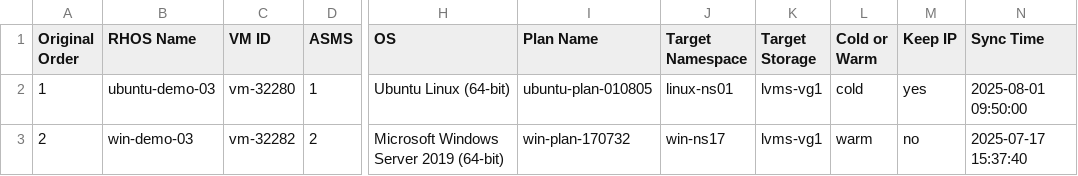
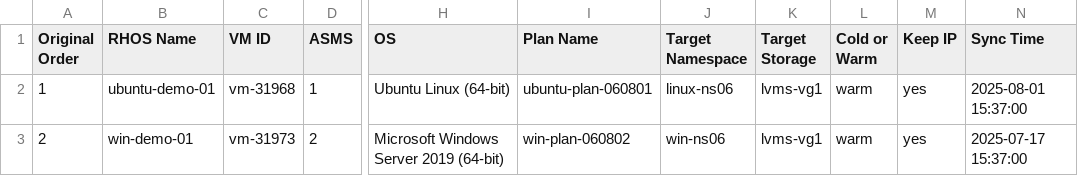
Before and after one commit to jainirajesh/mtvvmwtoopenshift, a CSV file: vm_list_to_migrate.csv, drawn as a sheet; only a part is shown, gaps mark what is left out; the diff names each change by its address in the sheet, - before the commit and + after, or states it on an @@ line.

Commit message:
Update vm_list_to_migrate.csv

```diff
--- a/vm_list_to_migrate.csv
+++ b/vm_list_to_migrate.csv
-B2 (RHOS Name): ubuntu-demo-03
+B2 (RHOS Name): ubuntu-demo-01
-C2 (VM ID): vm-32280
+C2 (VM ID): vm-31968
-I2 (Plan Name): ubuntu-plan-010805
+I2 (Plan Name): ubuntu-plan-060801
-J2 (Target Namespace): linux-ns01
+J2 (Target Namespace): linux-ns06
-L2 (Cold or Warm): cold
+L2 (Cold or Warm): warm
-N2 (Sync Time): 2025-08-01 09:50:00
+N2 (Sync Time): 2025-08-01 15:37:00
-B3 (RHOS Name): win-demo-03
+B3 (RHOS Name): win-demo-01
-C3 (VM ID): vm-32282
+C3 (VM ID): vm-31973
-I3 (Plan Name): win-plan-170732
+I3 (Plan Name): win-plan-060802
-J3 (Target Namespace): win-ns17
+J3 (Target Namespace): win-ns06
-M3 (Keep IP): no
+M3 (Keep IP): yes
-N3 (Sync Time): 2025-07-17 15:37:40
+N3 (Sync Time): 2025-07-17 15:37:00
```
